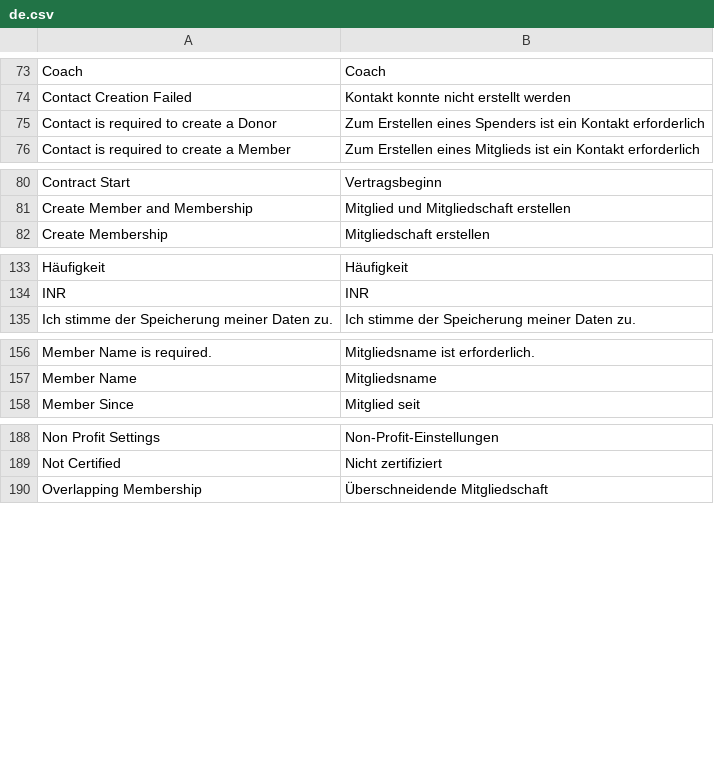
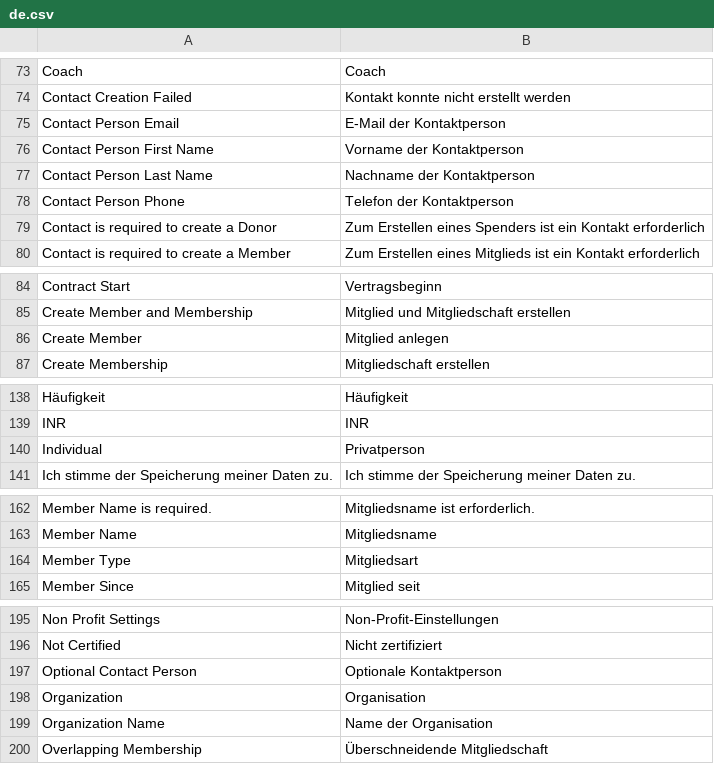
Before and after one commit to OpenNGO-Project/non_profit, a CSV file: non_profit/translations/de.csv, drawn as a sheet; only a part is shown, gaps mark what is left out; the diff covers the shown part only; the diff names each change by its address in the sheet, - before the commit and + after, or states it on an @@ line.

Commit message:
feat: add guided member identity creation

```diff
--- a/non_profit/translations/de.csv
+++ b/non_profit/translations/de.csv
+row 75: Contact Person Email | E-Mail der Kontaktperson
+row 76: Contact Person First Name | Vorname der Kontaktperson
+row 77: Contact Person Last Name | Nachname der Kontaktperson
+row 78: Contact Person Phone | Telefon der Kontaktperson
+row 86: Create Member | Mitglied anlegen
+row 140: Individual | Privatperson
+row 164: Member Type | Mitgliedsart
+row 197: Optional Contact Person | Optionale Kontaktperson
+row 198: Organization | Organisation
+row 199: Organization Name | Name der Organisation
```
Also changed, not shown: 31 added rows elsewhere in this file, 11 other files.
